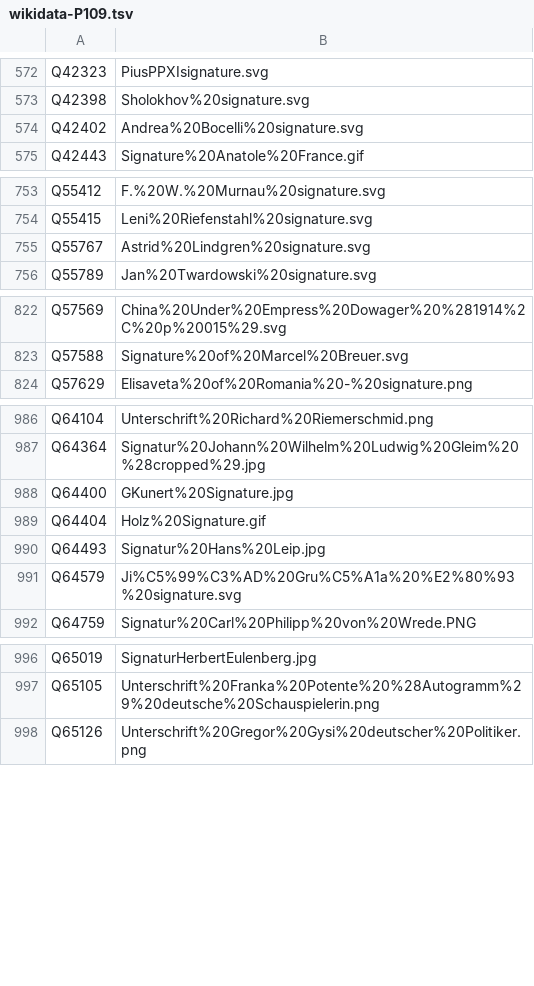
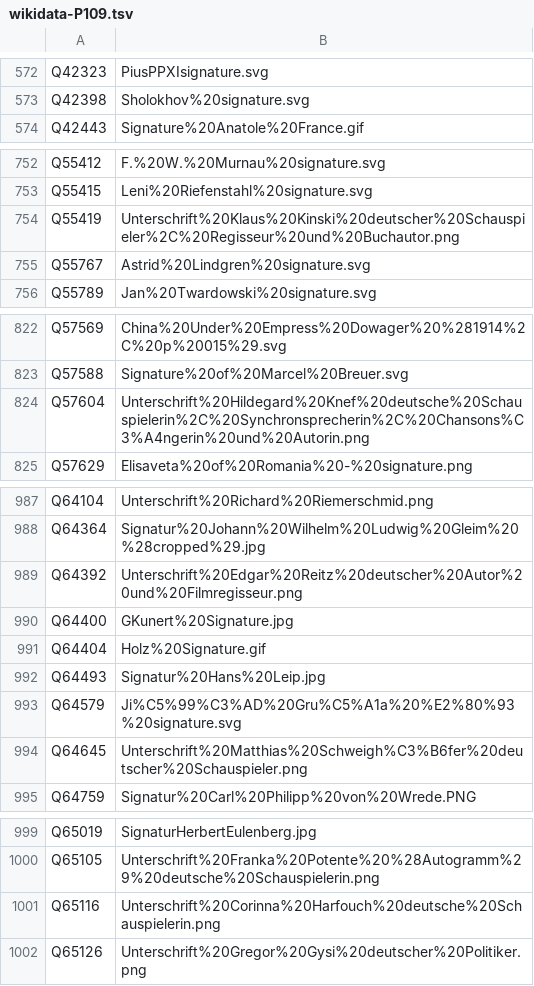
Before and after one commit to dla-marbach/dla-opac-gnd-enrichment, a TSV file: output/wikidata-P109.tsv, drawn as a sheet; only a part is shown, gaps mark what is left out; removed rows and columns are numbered as before the commit, all else as after; the diff covers the shown part only; the diff names each change by its address in the sheet, - before the commit and + after, or states it on an @@ line.

```diff
--- a/output/wikidata-P109.tsv
+++ b/output/wikidata-P109.tsv
-row 574: Q42402 | Andrea%20Bocelli%20signature.svg
+row 754: Q55419 | Unterschrift%20Klaus%20Kinski%20deutscher%20Schauspieler%2C%20Regisseur%20und%20Buchautor.png
+row 824: Q57604 | Unterschrift%20Hildegard%20Knef%20deutsche%20Schauspielerin%2C%20Synchronsprecherin%2C%20Chansons%C3%A4ngerin%20und%20Autorin.png
+row 989: Q64392 | Unterschrift%20Edgar%20Reitz%20deutscher%20Autor%20und%20Filmregisseur.png
+row 994: Q64645 | Unterschrift%20Matthias%20Schweigh%C3%B6fer%20deutscher%20Schauspieler.png
+row 1001: Q65116 | Unterschrift%20Corinna%20Harfouch%20deutsche%20Schauspielerin.png
```
Also changed, not shown: 13 added rows and 4 edited cells elsewhere in this file, output/lobid-deutsche-biographie.tsv, output/lobid-filmportal.tsv, 7 other files.
